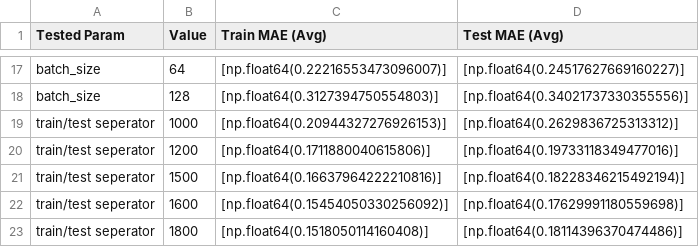
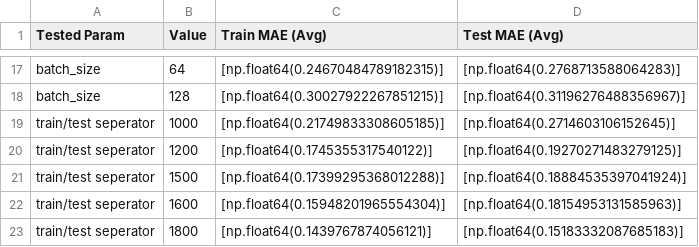
Before and after one commit to kaniapaulina/sleep-stress-and-screentime, a CSV file: my-neural-networks/test-results/regression/singular_regression_param_tests_results.csv, drawn as a sheet; only a part is shown, gaps mark what is left out; the diff covers the shown part only; the diff names each change by its address in the sheet, - before the commit and + after, or states it on an @@ line.

```diff
--- a/my-neural-networks/test-results/regression/singular_regression_param_tests_results.csv
+++ b/my-neural-networks/test-results/regression/singular_regression_param_tests_results.csv
-C17 (Train MAE (Avg)): [np.float64(0.22216553473096007)]
+C17 (Train MAE (Avg)): [np.float64(0.24670484789182315)]
-D17 (Test MAE (Avg)): [np.float64(0.24517627669160227)]
+D17 (Test MAE (Avg)): [np.float64(0.2768713588064283)]
-C18 (Train MAE (Avg)): [np.float64(0.3127394750554803)]
+C18 (Train MAE (Avg)): [np.float64(0.30027922267851215)]
-D18 (Test MAE (Avg)): [np.float64(0.34021737330355556)]
+D18 (Test MAE (Avg)): [np.float64(0.31196276488356967)]
-C19 (Train MAE (Avg)): [np.float64(0.20944327276926153)]
+C19 (Train MAE (Avg)): [np.float64(0.21749833308605185)]
-D19 (Test MAE (Avg)): [np.float64(0.2629836725313312)]
+D19 (Test MAE (Avg)): [np.float64(0.2714603106152645)]
-C20 (Train MAE (Avg)): [np.float64(0.1711880040615806)]
+C20 (Train MAE (Avg)): [np.float64(0.1745355317540122)]
-D20 (Test MAE (Avg)): [np.float64(0.19733118349477016)]
+D20 (Test MAE (Avg)): [np.float64(0.19270271483279125)]
-C21 (Train MAE (Avg)): [np.float64(0.16637964222210816)]
+C21 (Train MAE (Avg)): [np.float64(0.17399295368012288)]
-D21 (Test MAE (Avg)): [np.float64(0.18228346215492194)]
+D21 (Test MAE (Avg)): [np.float64(0.18884535397041924)]
-C22 (Train MAE (Avg)): [np.float64(0.15454050330256092)]
+C22 (Train MAE (Avg)): [np.float64(0.15948201965554304)]
-D22 (Test MAE (Avg)): [np.float64(0.17629991180559698)]
+D22 (Test MAE (Avg)): [np.float64(0.18154953131585963)]
-C23 (Train MAE (Avg)): [np.float64(0.1518050114160408)]
+C23 (Train MAE (Avg)): [np.float64(0.1439767874056121)]
-D23 (Test MAE (Avg)): [np.float64(0.18114396370474486)]
+D23 (Test MAE (Avg)): [np.float64(0.15183332087685183)]
```
Also changed, not shown: 31 edited cells elsewhere in this file, my-neural-networks/test-results/classification/singular_classification_param_tests_results.csv.
